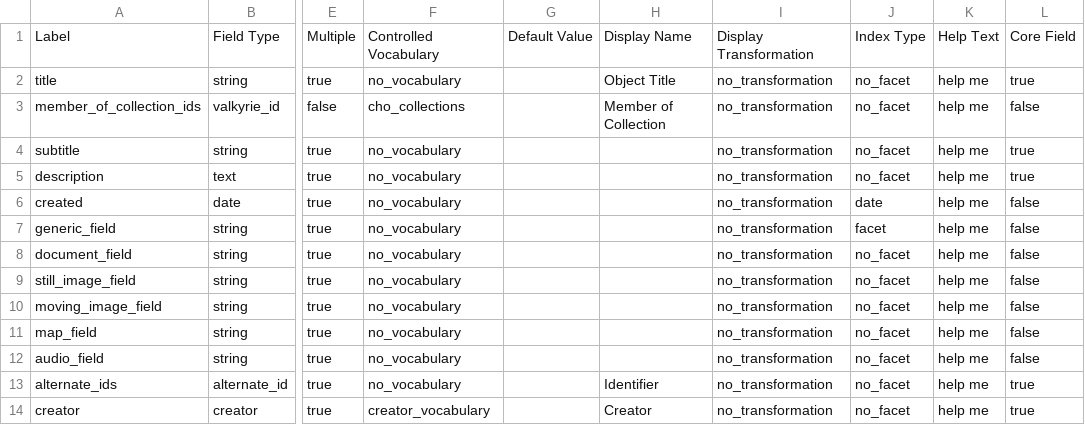
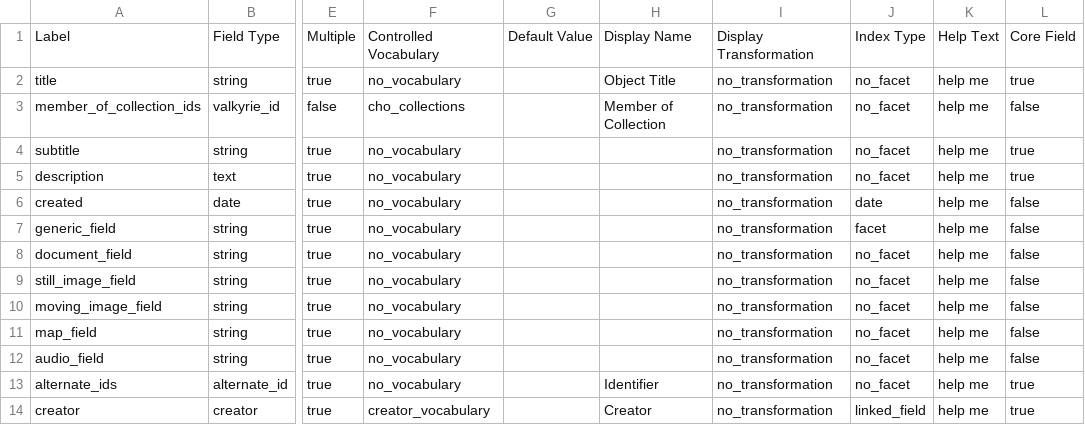
Before and after one commit to psu-libraries/cho, a CSV file: config/data_dictionary/data_dictionary_test.csv, drawn as a sheet; only a part is shown, gaps mark what is left out; the diff names each change by its address in the sheet, - before the commit and + after, or states it on an @@ line.

```diff
--- a/config/data_dictionary/data_dictionary_test.csv
+++ b/config/data_dictionary/data_dictionary_test.csv
-J14: no_facet
+J14: linked_field
```
Also changed, not shown: config/data_dictionary/data_dictionary_development.csv, 23 other files.
